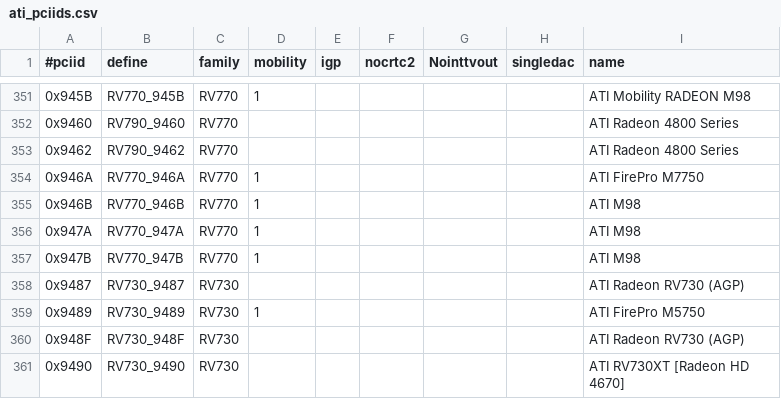
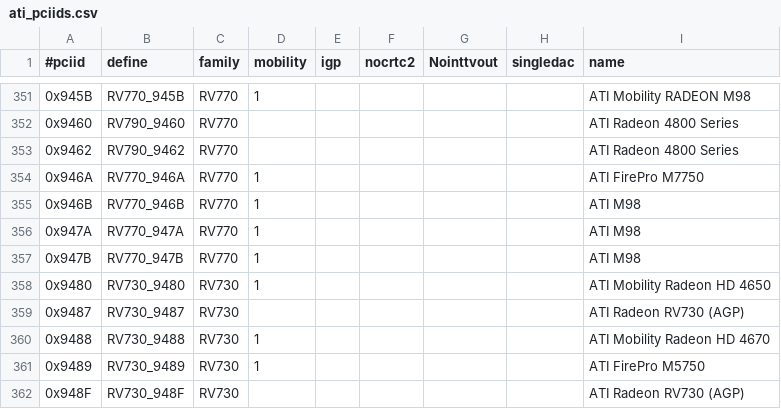
Before and after one commit to RAOF/xf86-video-ati, a CSV file: src/pcidb/ati_pciids.csv, drawn as a sheet; only a part is shown, gaps mark what is left out; the shorter side is filled out with more unchanged rows.

```diff
--- a/src/pcidb/ati_pciids.csv
+++ b/src/pcidb/ati_pciids.csv
@@ -357,3 +357,5 @@
 "0x947B","RV770_947B","RV770",1,,,,,"ATI M98"
+"0x9480","RV730_9480","RV730",1,,,,,"ATI Mobility Radeon HD 4650"
 "0x9487","RV730_9487","RV730",,,,,,"ATI Radeon RV730 (AGP)"
+"0x9488","RV730_9488","RV730",1,,,,,"ATI Mobility Radeon HD 4670"
 "0x9489","RV730_9489","RV730",1,,,,,"ATI FirePro M5750"
```
Also changed, not shown: 5 other files.
